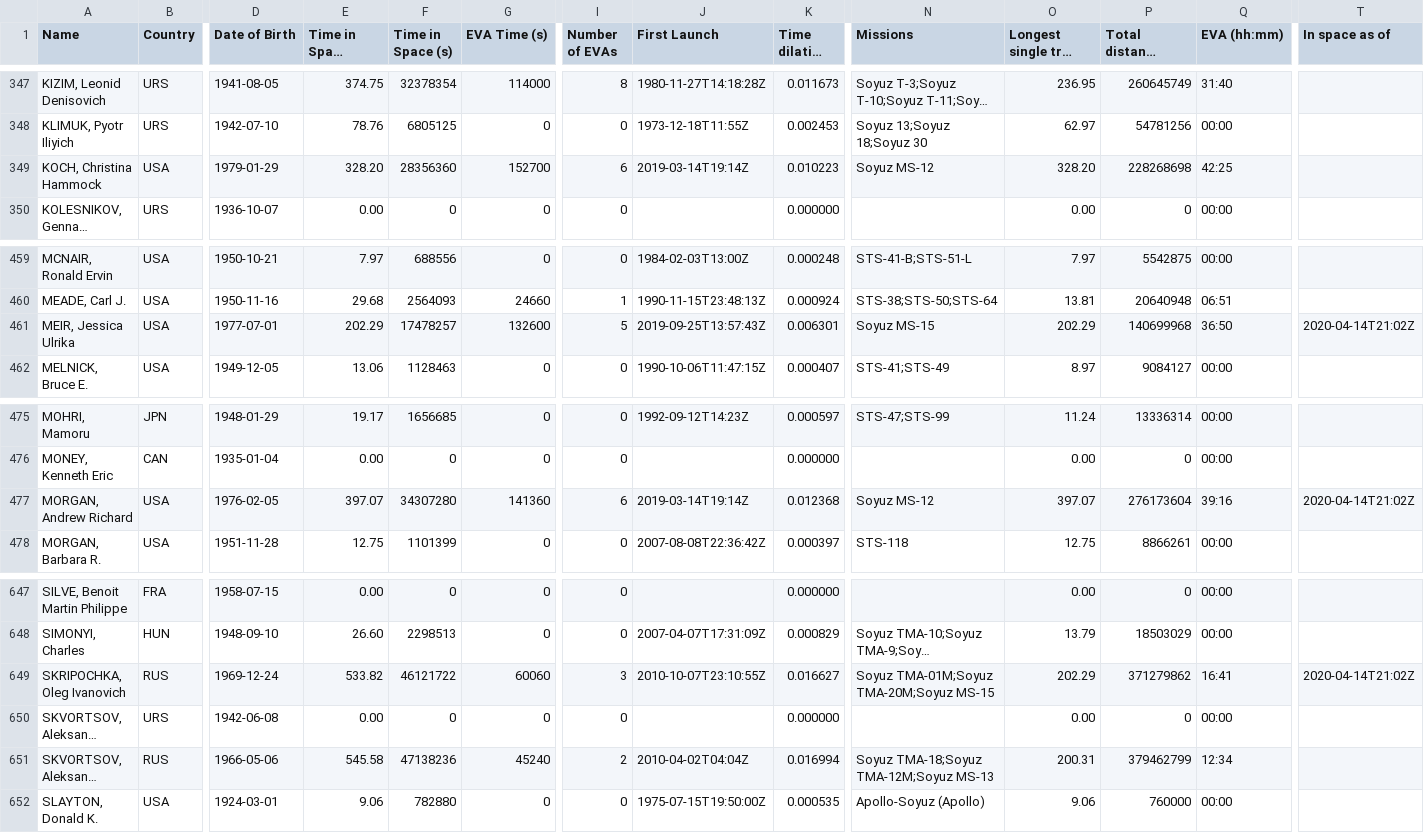
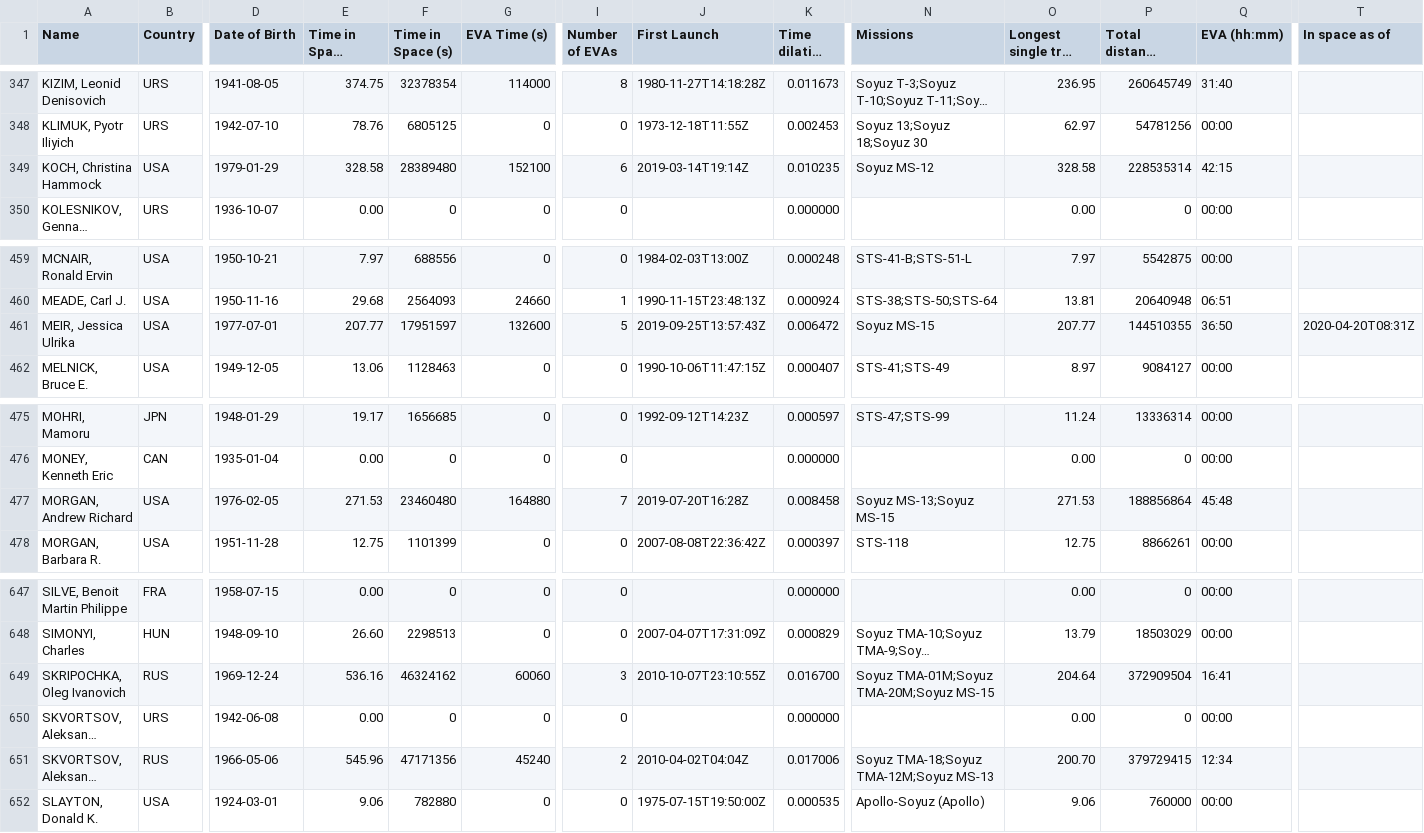
Before and after one commit to cosmos-book/cosmos-book.github.io, a TSV file: human-spaceflight/data/processed/astronauts.tsv, drawn as a sheet; only a part is shown, gaps mark what is left out; long unchanged cells end in …; the diff covers the shown part only; the diff names each change by its address in the sheet, - before the commit and + after, or states it on an @@ line.

Commit message:
processed new data

```diff
--- a/human-spaceflight/data/processed/astronauts.tsv
+++ b/human-spaceflight/data/processed/astronauts.tsv
-E349 (Time in Space (days)): 328.20
+E349 (Time in Space (days)): 328.58
-F349 (Time in Space (s)): 28356360
+F349 (Time in Space (s)): 28389480
-G349 (EVA Time (s)): 152700
+G349 (EVA Time (s)): 152100
-K349 (Time dilation (s)): 0.010223
+K349 (Time dilation (s)): 0.010235
-O349 (Longest single trip (days)): 328.20
+O349 (Longest single trip (days)): 328.58
-P349 (Total distance covered (km)): 228268698
+P349 (Total distance covered (km)): 228535314
-Q349 (EVA (hh:mm)): 42:25
+Q349 (EVA (hh:mm)): 42:15
-E461 (Time in Space (days)): 202.29
+E461 (Time in Space (days)): 207.77
-F461 (Time in Space (s)): 17478257
+F461 (Time in Space (s)): 17951597
-K461 (Time dilation (s)): 0.006301
+K461 (Time dilation (s)): 0.006472
-O461 (Longest single trip (days)): 202.29
+O461 (Longest single trip (days)): 207.77
-P461 (Total distance covered (km)): 140699968
+P461 (Total distance covered (km)): 144510355
-T461 (In space as of): 2020-04-14T21:02Z
+T461 (In space as of): 2020-04-20T08:31Z
-E477 (Time in Space (days)): 397.07
+E477 (Time in Space (days)): 271.53
-F477 (Time in Space (s)): 34307280
+F477 (Time in Space (s)): 23460480
-G477 (EVA Time (s)): 141360
+G477 (EVA Time (s)): 164880
-I477 (Number of EVAs): 6
+I477 (Number of EVAs): 7
-J477 (First Launch): 2019-03-14T19:14Z
+J477 (First Launch): 2019-07-20T16:28Z
-K477 (Time dilation (s)): 0.012368
+K477 (Time dilation (s)): 0.008458
-N477 (Missions): Soyuz MS-12
+N477 (Missions): Soyuz MS-13;Soyuz MS-15
-O477 (Longest single trip (days)): 397.07
+O477 (Longest single trip (days)): 271.53
-P477 (Total distance covered (km)): 276173604
+P477 (Total distance covered (km)): 188856864
-Q477 (EVA (hh:mm)): 39:16
+Q477 (EVA (hh:mm)): 45:48
-T477 (In space as of): 2020-04-14T21:02Z
+T477 (In space as of): (empty)
-E649 (Time in Space (days)): 533.82
+E649 (Time in Space (days)): 536.16
-F649 (Time in Space (s)): 46121722
+F649 (Time in Space (s)): 46324162
-K649 (Time dilation (s)): 0.016627
+K649 (Time dilation (s)): 0.016700
-O649 (Longest single trip (days)): 202.29
+O649 (Longest single trip (days)): 204.64
-P649 (Total distance covered (km)): 371279862
+P649 (Total distance covered (km)): 372909504
-T649 (In space as of): 2020-04-14T21:02Z
+T649 (In space as of): (empty)
-E651 (Time in Space (days)): 545.58
+E651 (Time in Space (days)): 545.96
-F651 (Time in Space (s)): 47138236
+F651 (Time in Space (s)): 47171356
-K651 (Time dilation (s)): 0.016994
+K651 (Time dilation (s)): 0.017006
-O651 (Longest single trip (days)): 200.31
+O651 (Longest single trip (days)): 200.70
-P651 (Total distance covered (km)): 379462799
+P651 (Total distance covered (km)): 379729415
```
Also changed, not shown: 21 edited cells elsewhere in this file, 4 other files.
